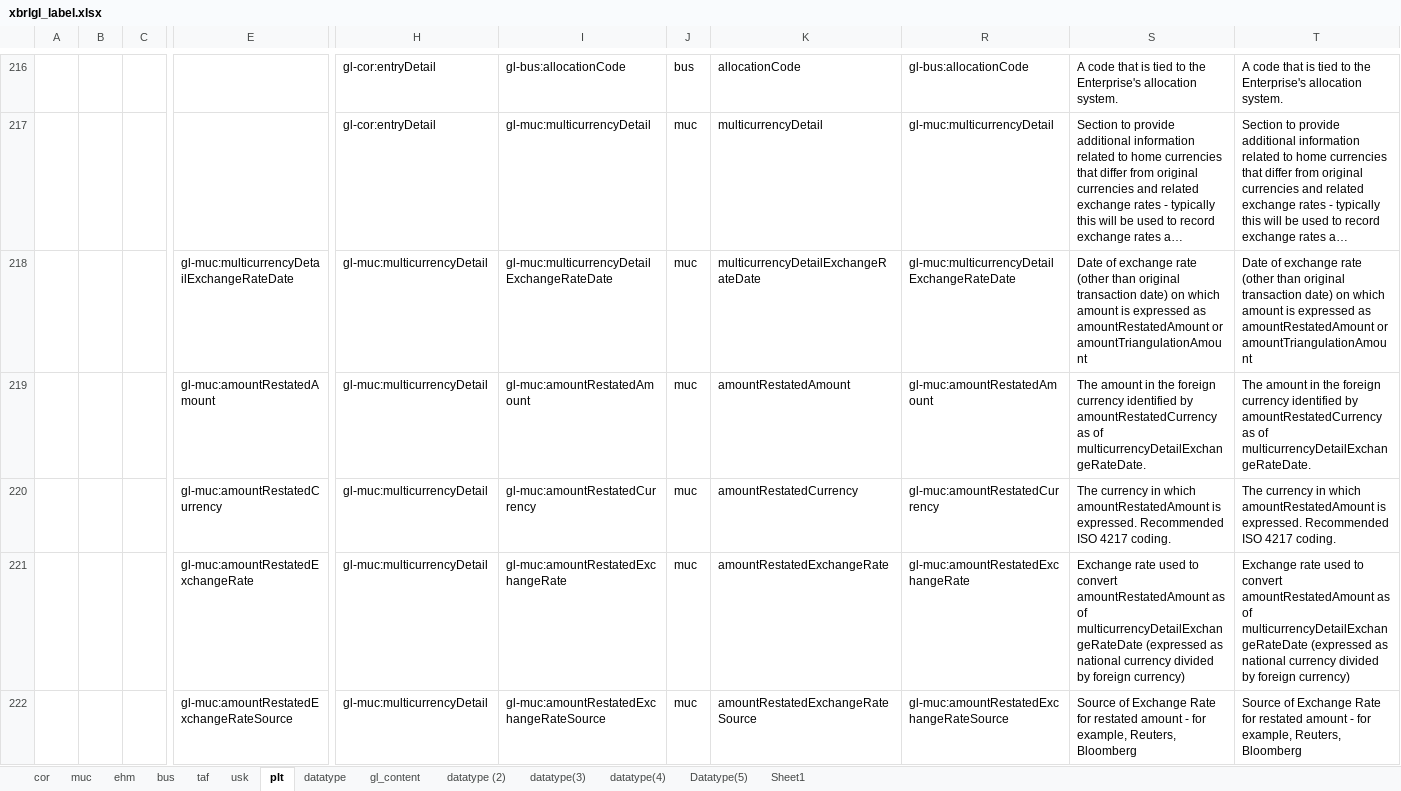
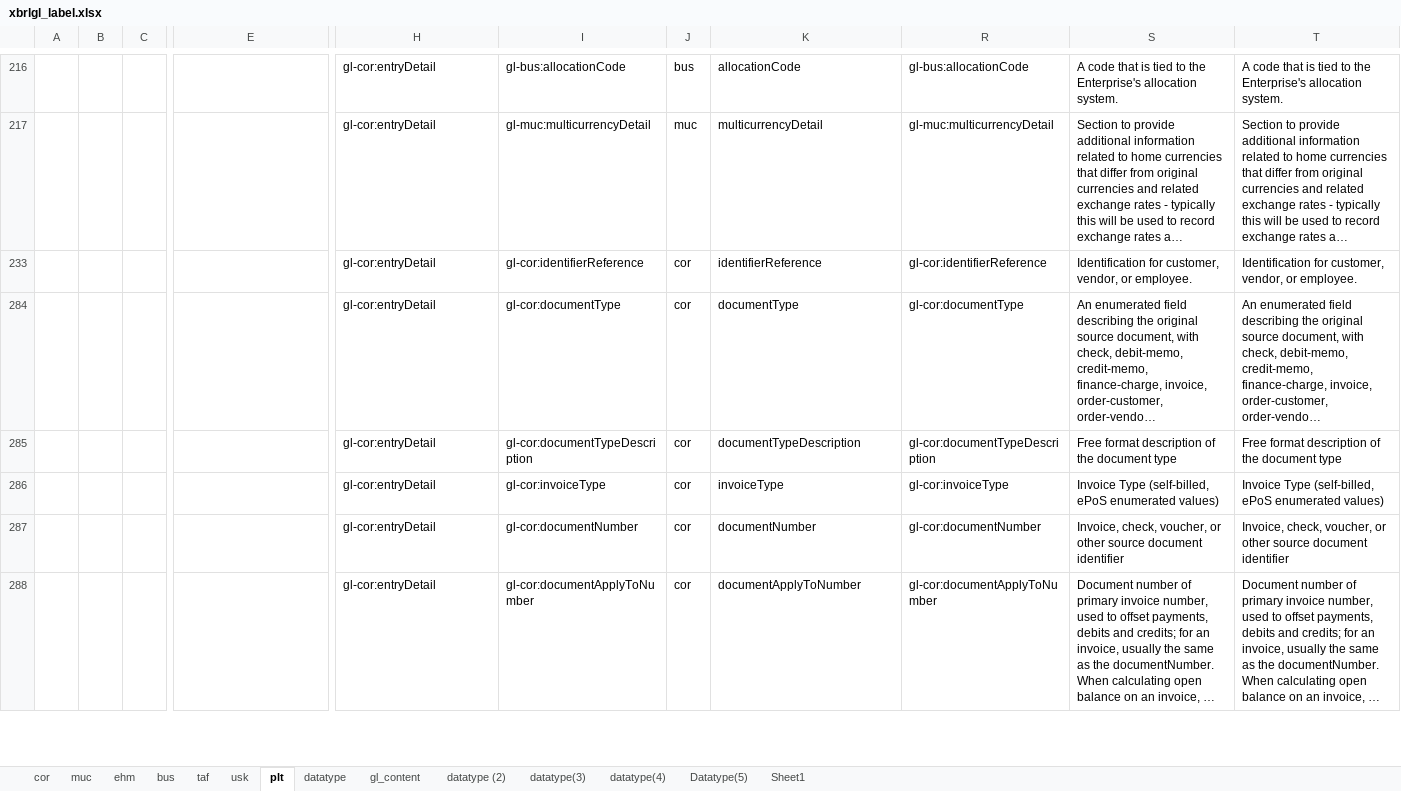
Before and after one commit to pontsoleil/EIPA, an Excel workbook: データ検証/EIPA/xBRL/xbrlgl_label.xlsx, sheet plt, drawn as a sheet; only a part is shown, gaps mark what is left out; the shorter side is filled out with more unchanged rows; long unchanged cells end in …; values as stored, in another font and other column widths than the file's, no borders; rows hold the shown columns only; the diff covers the shown part only; the diff names each change by its address in the sheet, - before the commit and + after, or states it on an @@ line.

```diff
--- a/データ検証/EIPA/xBRL/xbrlgl_label.xlsx (sheet plt)
+++ b/データ検証/EIPA/xBRL/xbrlgl_label.xlsx (sheet plt)
@@ row 218 hidden:  |  |  | gl-muc:multicurrencyDetailExchangeRateDate | gl-muc:multicurrencyDetail | gl-muc:multicurrencyDetailExchangeRateDate | muc | multicurrencyDetailExchangeRateDate | gl-muc:multicurrencyDetailExchangeRateDate | Date of exchange rate (other than original transaction date) on which amount is expressed as amountRestatedAmount or amountTriangulationAmount | Date of exchange rate (other than original transaction date) on which amount is expressed as amountRestatedAmount or amountTriangulationAmount @@
@@ row 219 hidden:  |  |  | gl-muc:amountRestatedAmount | gl-muc:multicurrencyDetail | gl-muc:amountRestatedAmount | muc | amountRestatedAmount | gl-muc:amountRestatedAmount | The amount in the foreign currency identified by amountRestatedCurrency as of multicurrencyDetailExchangeRateDate. | The amount in the foreign currency identified by amountRestatedCurrency as of multicurrencyDetailExchangeRateDate. @@
@@ row 220 hidden:  |  |  | gl-muc:amountRestatedCurrency | gl-muc:multicurrencyDetail | gl-muc:amountRestatedCurrency | muc | amountRestatedCurrency | gl-muc:amountRestatedCurrency | The currency in which amountRestatedAmount is expressed. Recommended ISO 4217 coding. | The currency in which amountRestatedAmount is expressed. Recommended ISO 4217 coding. @@
@@ row 221 hidden:  |  |  | gl-muc:amountRestatedExchangeRate | gl-muc:multicurrencyDetail | gl-muc:amountRestatedExchangeRate | muc | amountRestatedExchangeRate | gl-muc:amountRestatedExchangeRate | Exchange rate used to convert amountRestatedAmount as of multicurrencyDetailExchangeRateDate (expressed as national currency divided by foreign currency) | Exchange rate used to convert amountRestatedAmount as of multicurrencyDetailExchangeRateDate (expressed as national currency divided by foreign currency) @@
@@ row 222 hidden:  |  |  | gl-muc:amountRestatedExchangeRateSource | gl-muc:multicurrencyDetail | gl-muc:amountRestatedExchangeRateSource | muc | amountRestatedExchangeRateSource | gl-muc:amountRestatedExchangeRateSource | Source of Exchange Rate for restated amount - for example, Reuters, Bloomberg | Source of Exchange Rate for restated amount - for example, Reuters, Bloomberg @@
```
Also changed, not shown: 186 hidden or unhidden rows elsewhere in this sheet, 日本版コアインボイス/NIN2-20210512.xlsx, 14 other files.
